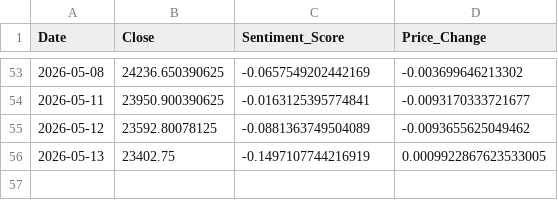
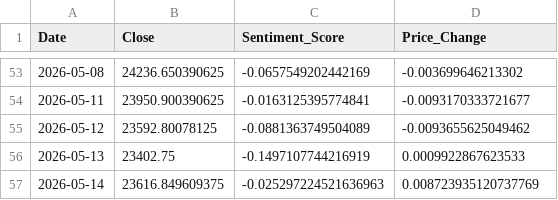
Before and after one commit to Sims9218/NIFTY50-Sentiment-Analyzer, a CSV file: market_data.csv, drawn as a sheet; only a part is shown, gaps mark what is left out.

```diff
--- a/market_data.csv
+++ b/market_data.csv
@@ -55,2 +55,3 @@ Date,Close,Sentiment_Score,Price_Change
 2026-05-12,23592.80078125,-0.0881363749504089,-0.0093655625049462
-2026-05-13,23402.75,-0.1497107744216919,0.0009922867623533005
+2026-05-13,23402.75,-0.1497107744216919,0.0009922867623533
+2026-05-14,23616.849609375,-0.025297224521636963,0.008723935120737769
```
Also changed, not shown: 1 other file.
